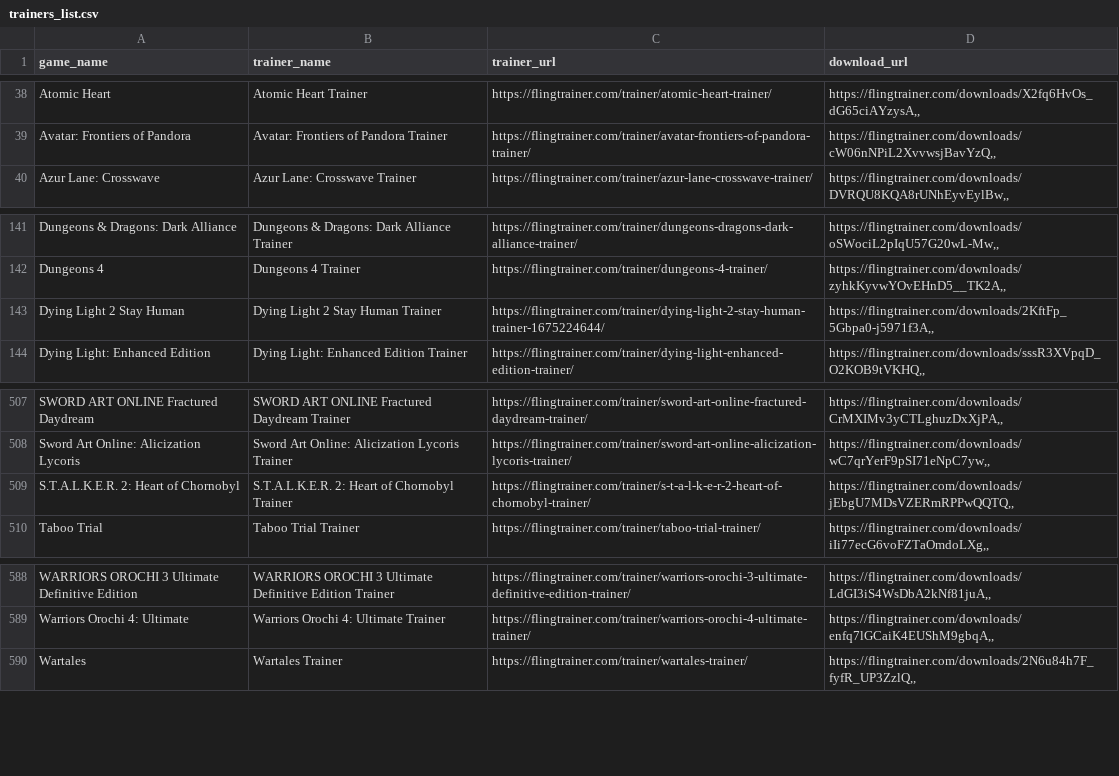
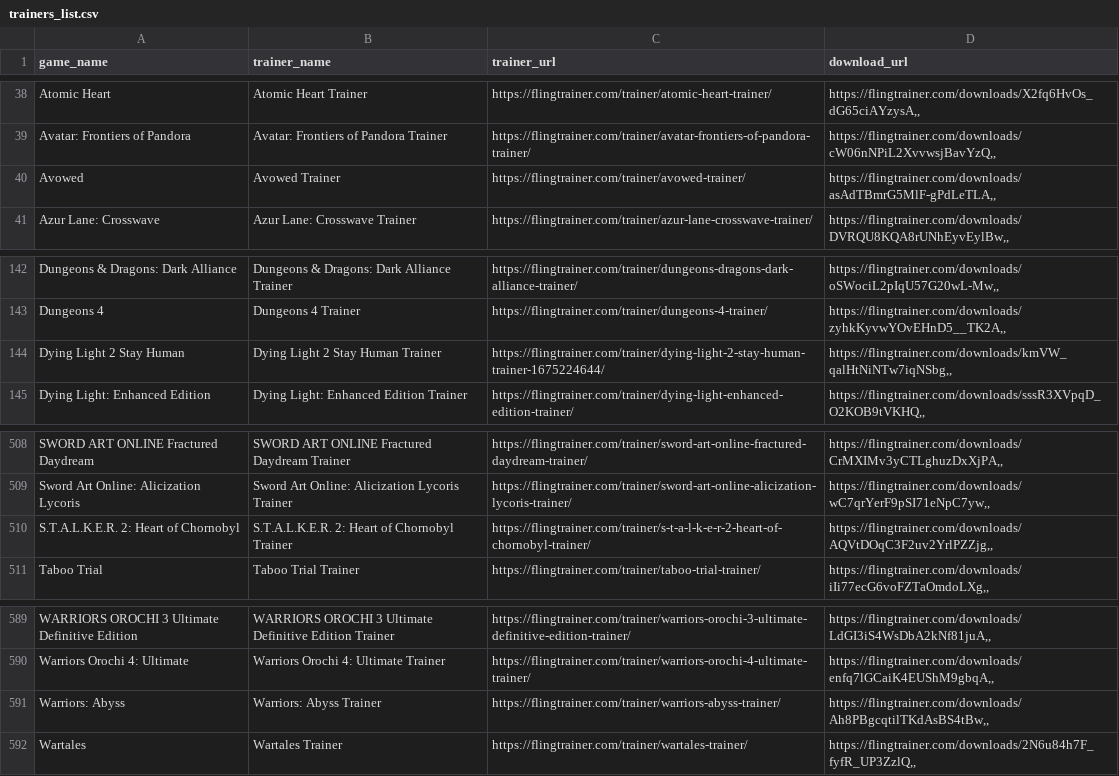
Before and after one commit to Karasukaigan/game-trainer-manager, a CSV file: app/resources/trainers_list.csv, drawn as a sheet; only a part is shown, gaps mark what is left out.

Commit message:
Update trainers_list.csv

```diff
--- a/app/resources/trainers_list.csv
+++ b/app/resources/trainers_list.csv
@@ -39,2 +39,3 @@ Atomic Heart,Atomic Heart Trainer,https://flingtrainer.com/trainer/atomic-heart-
 Avatar: Frontiers of Pandora,Avatar: Frontiers of Pandora Trainer,https://flingtrainer.com/trainer/avatar-frontiers-of-pandora-trainer/,"https://flingtrainer.com/downloads/cW06nNPiL2XvvwsjBavYzQ,,"
+Avowed,Avowed Trainer,https://flingtrainer.com/trainer/avowed-trainer/,"https://flingtrainer.com/downloads/asAdTBmrG5MlF-gPdLeTLA,,"
 Azur Lane: Crosswave,Azur Lane: Crosswave Trainer,https://flingtrainer.com/trainer/azur-lane-crosswave-trainer/,"https://flingtrainer.com/downloads/DVRQU8KQA8rUNhEyvEylBw,,"
@@ -142,3 +143,3 @@ Dungeons & Dragons: Dark Alliance,Dungeons & Dragons: Dark Alliance Trainer,http
 Dungeons 4,Dungeons 4 Trainer,https://flingtrainer.com/trainer/dungeons-4-trainer/,"https://flingtrainer.com/downloads/zyhkKyvwYOvEHnD5__TK2A,,"
-Dying Light 2 Stay Human,Dying Light 2 Stay Human Trainer,https://flingtrainer.com/trainer/dying-light-2-stay-human-trainer-1675224644/,"https://flingtrainer.com/downloads/2KftFp_5Gbpa0-j5971f3A,,"
+Dying Light 2 Stay Human,Dying Light 2 Stay Human Trainer,https://flingtrainer.com/trainer/dying-light-2-stay-human-trainer-1675224644/,"https://flingtrainer.com/downloads/kmVW_qalHtNiNTw7iqNSbg,,"
 Dying Light: Enhanced Edition,Dying Light: Enhanced Edition Trainer,https://flingtrainer.com/trainer/dying-light-enhanced-edition-trainer/,"https://flingtrainer.com/downloads/sssR3XVpqD_O2KOB9tVKHQ,,"
@@ -508,3 +509,3 @@ SWORD ART ONLINE Fractured Daydream,SWORD ART ONLINE Fractured Daydream Trainer,
 Sword Art Online: Alicization Lycoris,Sword Art Online: Alicization Lycoris Trainer,https://flingtrainer.com/trainer/sword-art-online-alicization-lycoris-trainer/,"https://flingtrainer.com/downloads/wC7qrYerF9pSI71eNpC7yw,,"
-S.T.A.L.K.E.R. 2: Heart of Chornobyl,S.T.A.L.K.E.R. 2: Heart of Chornobyl Trainer,https://flingtrainer.com/trainer/s-t-a-l-k-e-r-2-heart-of-chornobyl-trainer/,"https://flingtrainer.com/downloads/jEbgU7MDsVZERmRPPwQQTQ,,"
+S.T.A.L.K.E.R. 2: Heart of Chornobyl,S.T.A.L.K.E.R. 2: Heart of Chornobyl Trainer,https://flingtrainer.com/trainer/s-t-a-l-k-e-r-2-heart-of-chornobyl-trainer/,"https://flingtrainer.com/downloads/AQVtDOqC3F2uv2YrlPZZjg,,"
 Taboo Trial,Taboo Trial Trainer,https://flingtrainer.com/trainer/taboo-trial-trainer/,"https://flingtrainer.com/downloads/iIi77ecG6voFZTaOmdoLXg,,"
@@ -589,2 +590,3 @@ WARRIORS OROCHI 3 Ultimate Definitive Edition,WARRIORS OROCHI 3 Ultimate Definit
 Warriors Orochi 4: Ultimate,Warriors Orochi 4: Ultimate Trainer,https://flingtrainer.com/trainer/warriors-orochi-4-ultimate-trainer/,"https://flingtrainer.com/downloads/enfq7lGCaiK4EUShM9gbqA,,"
+Warriors: Abyss,Warriors: Abyss Trainer,https://flingtrainer.com/trainer/warriors-abyss-trainer/,"https://flingtrainer.com/downloads/Ah8PBgcqtilTKdAsBS4tBw,,"
 Wartales,Wartales Trainer,https://flingtrainer.com/trainer/wartales-trainer/,"https://flingtrainer.com/downloads/2N6u84h7F_fyfR_UP3ZzlQ,,"
```
